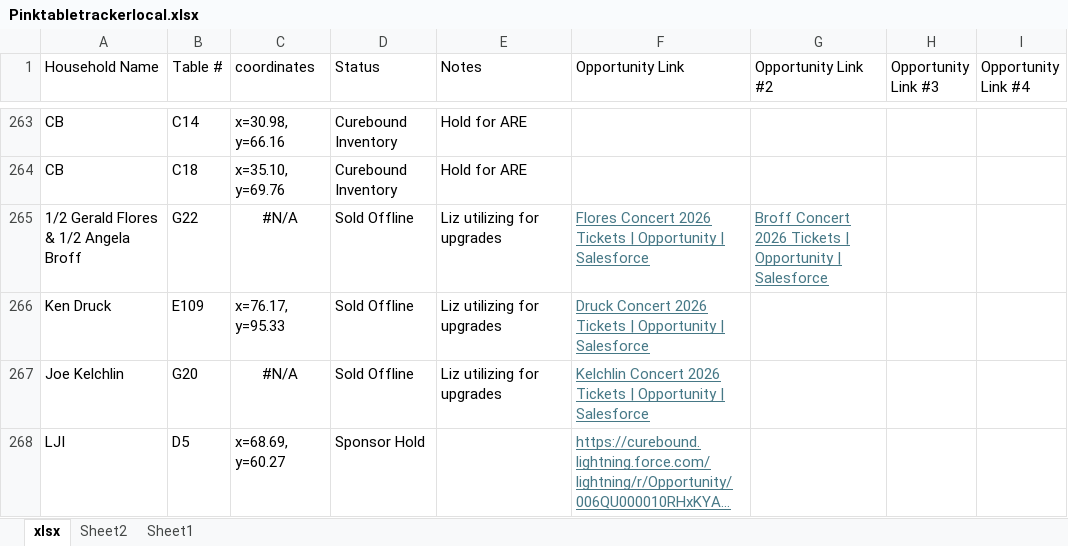
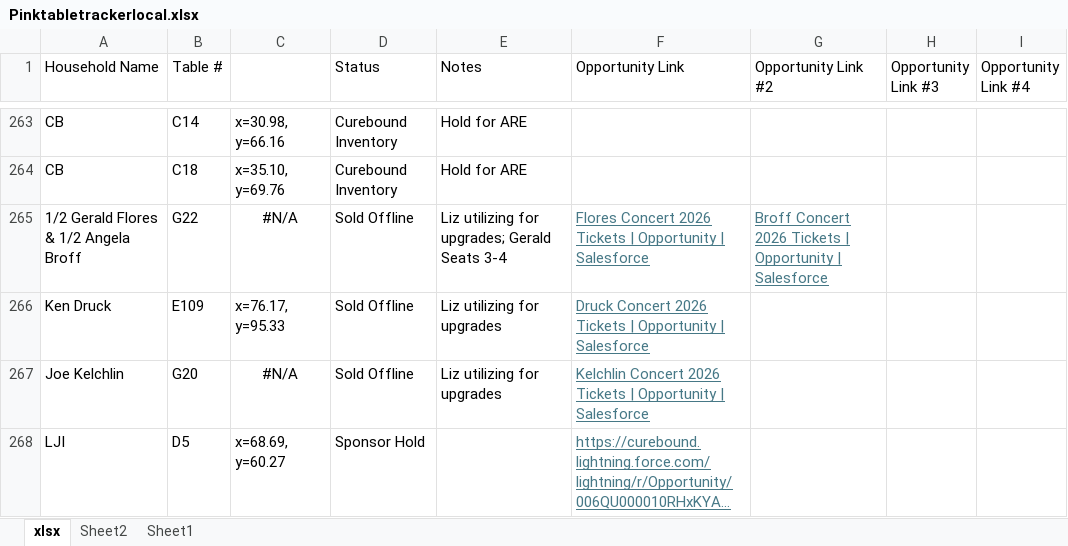
Before and after one commit to jestr-collab/TableTracker, an Excel workbook: Pinktabletrackerlocal.xlsx, sheet xlsx, drawn as a sheet; only a part is shown, gaps mark what is left out; long unchanged cells end in …; values as stored, in another font and other column widths than the file's, no borders; the diff covers the shown part only; the diff names each change by its address in the sheet, - before the commit and + after, or states it on an @@ line.

```diff
--- a/Pinktabletrackerlocal.xlsx (sheet xlsx)
+++ b/Pinktabletrackerlocal.xlsx (sheet xlsx)
-C1: coordinates
+C1: (empty)
-E265 (Notes): Liz utilizing for upgrades
+E265 (Notes): Liz utilizing for upgrades; Gerald Seats 3-4
```
Also changed, not shown: 2 added rows, 1 removed row and 9 edited cells elsewhere in this sheet.
